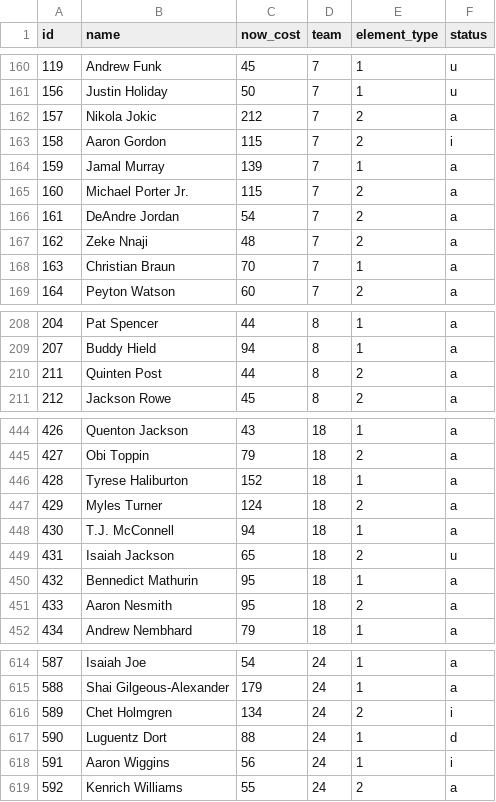
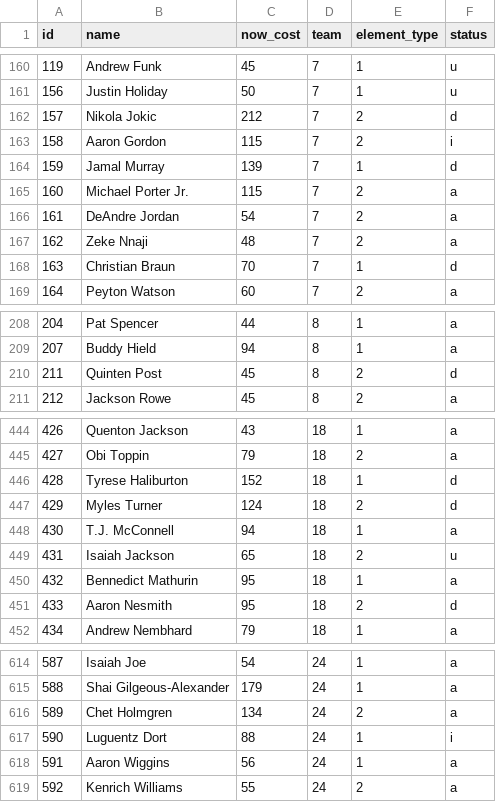
Before and after one commit to adamb2003/nba, a CSV file: data/player_info.csv, drawn as a sheet; only a part is shown, gaps mark what is left out; the diff covers the shown part only.

```diff
--- a/data/player_info.csv
+++ b/data/player_info.csv
@@ -161,5 +161,5 @@ id,name,now_cost,team,element_type,status
 156,Justin Holiday,50,7,1,u
-157,Nikola Jokic,212,7,2,a
+157,Nikola Jokic,212,7,2,d
 158,Aaron Gordon,115,7,2,i
-159,Jamal Murray,139,7,1,a
+159,Jamal Murray,139,7,1,d
 160,Michael Porter Jr.,115,7,2,a
@@ -167,3 +167,3 @@ id,name,now_cost,team,element_type,status
 162,Zeke Nnaji,48,7,2,a
-163,Christian Braun,70,7,1,a
+163,Christian Braun,70,7,1,d
 164,Peyton Watson,60,7,2,a
@@ -209,3 +209,3 @@ id,name,now_cost,team,element_type,status
 207,Buddy Hield,94,8,1,a
-211,Quinten Post,44,8,2,a
+211,Quinten Post,45,8,2,d
 212,Jackson Rowe,45,8,2,a
@@ -445,4 +445,4 @@ id,name,now_cost,team,element_type,status
 427,Obi Toppin,79,18,2,a
-428,Tyrese Haliburton,152,18,1,a
-429,Myles Turner,124,18,2,a
+428,Tyrese Haliburton,152,18,1,d
+429,Myles Turner,124,18,2,d
 430,T.J. McConnell,94,18,1,a
@@ -450,3 +450,3 @@ id,name,now_cost,team,element_type,status
 432,Bennedict Mathurin,95,18,1,a
-433,Aaron Nesmith,95,18,2,a
+433,Aaron Nesmith,95,18,2,d
 434,Andrew Nembhard,79,18,1,a
@@ -615,5 +615,5 @@ id,name,now_cost,team,element_type,status
 588,Shai Gilgeous-Alexander,179,24,1,a
-589,Chet Holmgren,134,24,2,i
-590,Luguentz Dort,88,24,1,d
-591,Aaron Wiggins,56,24,1,i
+589,Chet Holmgren,134,24,2,a
+590,Luguentz Dort,88,24,1,i
+591,Aaron Wiggins,56,24,1,a
 592,Kenrich Williams,55,24,2,a
```
Also changed, not shown: 37 edited cells elsewhere in this file, output/NBA_EV.csv, 5 other files.
